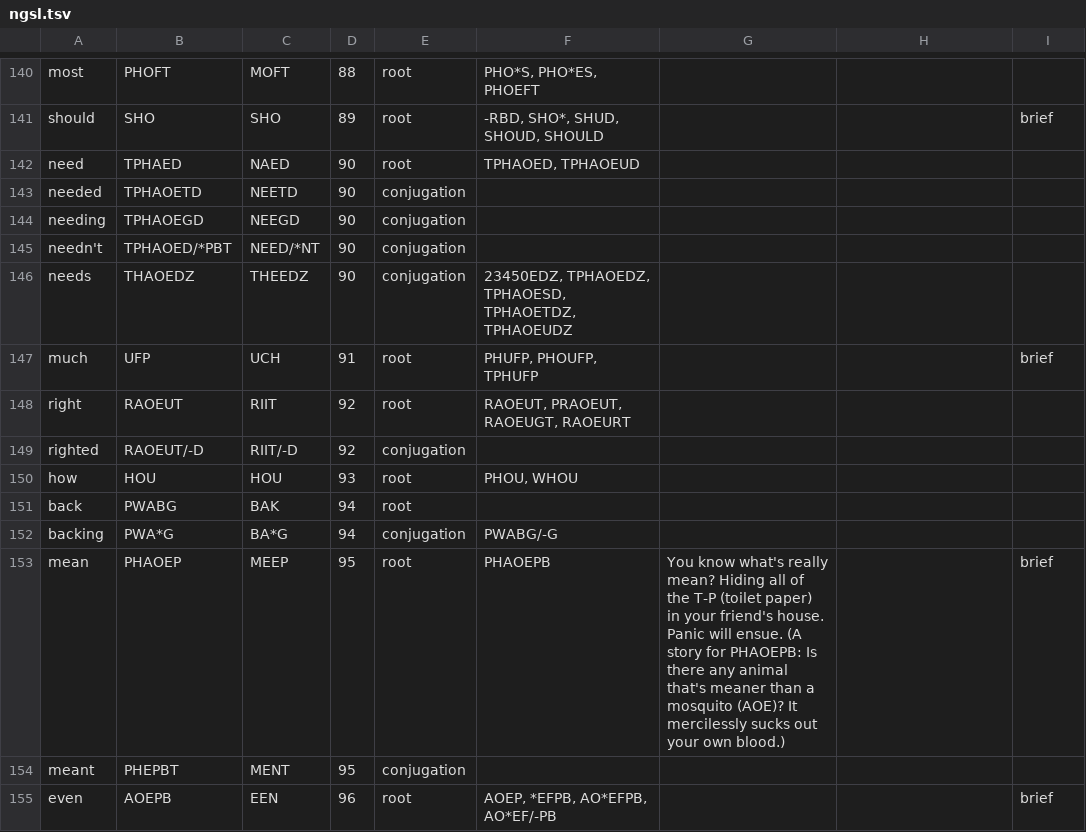
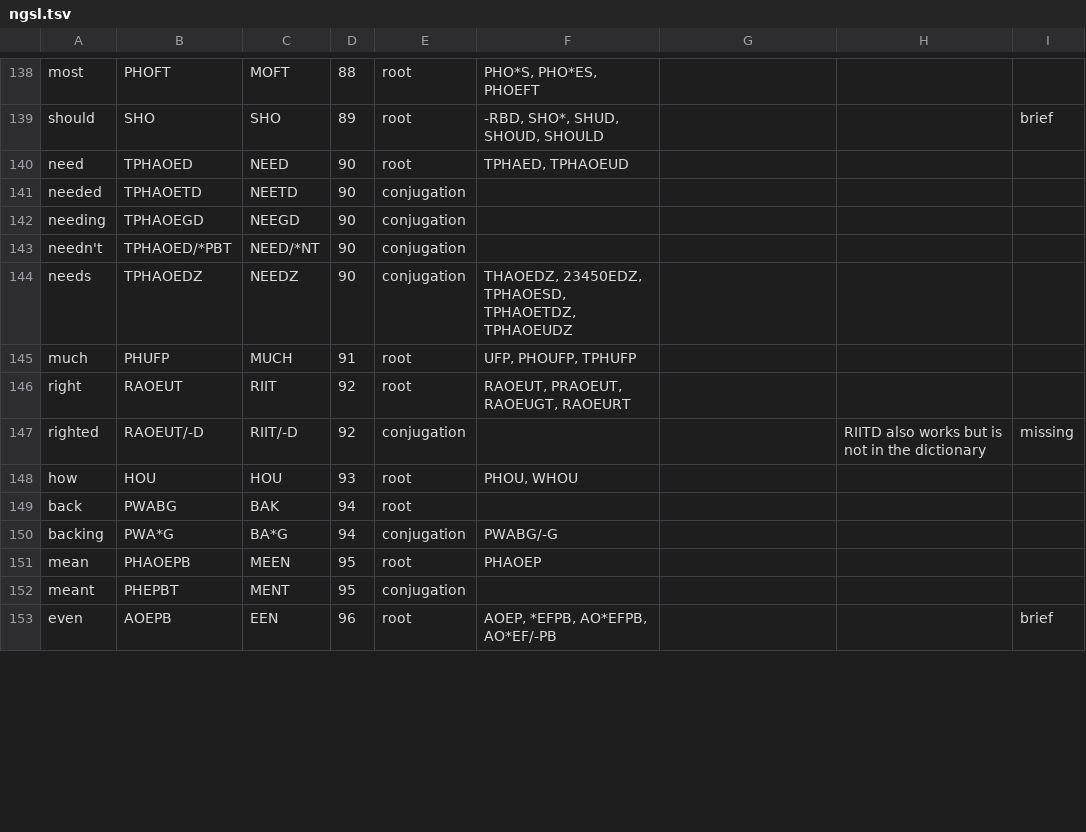
Before and after one commit to mkrnr/stenostories, a TSV file: lists/ngsl.tsv, drawn as a sheet; only a part is shown, gaps mark what is left out; the diff covers the shown part only.

Commit message:
Update ngsl

```diff
--- a/lists/ngsl.tsv
+++ b/lists/ngsl.tsv
@@ -141,3 +139,3 @@ most	PHOFT	MOFT	88	root	PHO*S, PHO*ES, PHOEFT
 should	SHO	SHO	89	root	-RBD, SHO*, SHUD, SHOUD, SHOULD			brief
-need	TPHAED	NAED	90	root	TPHAOED, TPHAOEUD			
+need	TPHAOED	NEED	90	root	TPHAED, TPHAOEUD			
 needed	TPHAOETD	NEETD	90	conjugation				
@@ -145,6 +143,6 @@ needing	TPHAOEGD	NEEGD	90	conjugation
 needn't	TPHAOED/*PBT	NEED/*NT	90	conjugation				
-needs	THAOEDZ	THEEDZ	90	conjugation	23450EDZ, TPHAOEDZ, TPHAOESD, TPHAOETDZ, TPHAOEUDZ			
-much	UFP	UCH	91	root	PHUFP, PHOUFP, TPHUFP			brief
+needs	TPHAOEDZ	NEEDZ	90	conjugation	THAOEDZ, 23450EDZ, TPHAOESD, TPHAOETDZ, TPHAOEUDZ			
+much	PHUFP	MUCH	91	root	UFP, PHOUFP, TPHUFP			
 right	RAOEUT	RIIT	92	root	RAOEUT, PRAOEUT, RAOEUGT, RAOEURT			
-righted	RAOEUT/-D	RIIT/-D	92	conjugation				
+righted	RAOEUT/-D	RIIT/-D	92	conjugation			RIITD also works but is not in the dictionary	missing
 how	HOU	HOU	93	root	PHOU, WHOU			
@@ -152,3 +150,3 @@ back	PWABG	BAK	94	root
 backing	PWA*G	BA*G	94	conjugation	PWABG/-G			
-mean	PHAOEP	MEEP	95	root	PHAOEPB	You know what's really mean? Hiding all of the T-P (toilet paper) in your friend's house. Panic will ensue. (A story for PHAOEPB: Is there any animal that's meaner than a mosquito (AOE)? It mercilessly sucks out your own blood.)		brief
+mean	PHAOEPB	MEEN	95	root	PHAOEP			
 meant	PHEPBT	MENT	95	conjugation				
```
Also changed, not shown: 10 removed rows and 77 edited cells elsewhere in this file, lists/ngsl-old.tsv.
